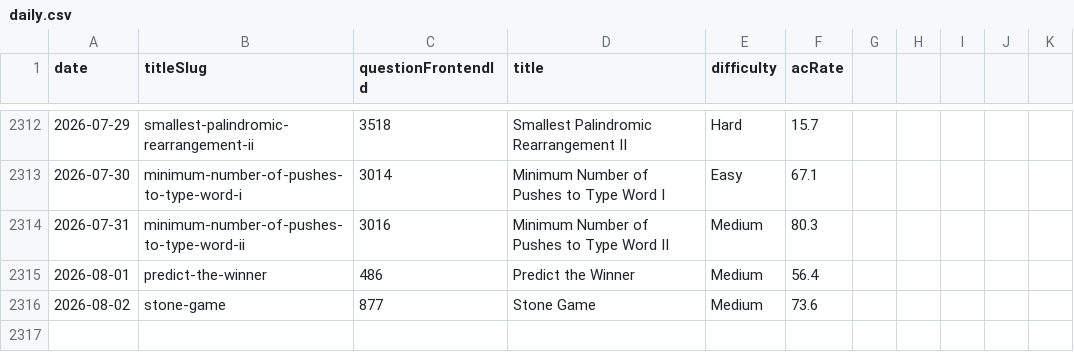
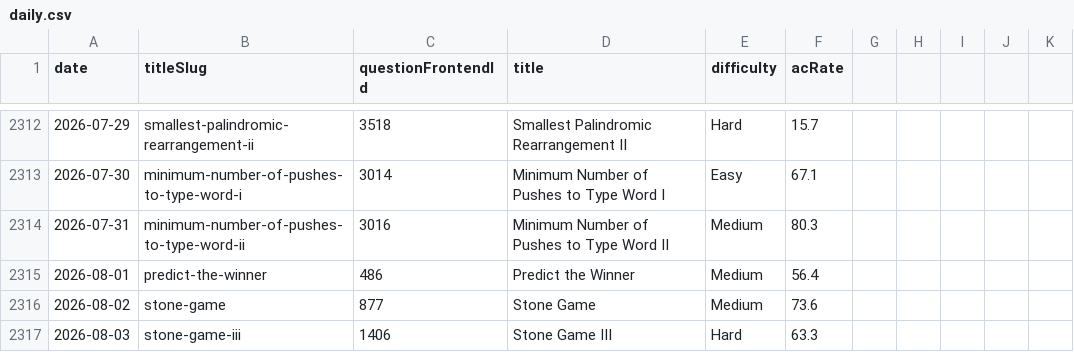
Before and after one commit to joric/leetcode, a CSV file: daily.csv, drawn as a sheet; only a part is shown, gaps mark what is left out; the diff names each change by its address in the sheet, - before the commit and + after, or states it on an @@ line.

```diff
--- a/daily.csv
+++ b/daily.csv
+row 2317: 2026-08-03 | stone-game-iii | 1406 | Stone Game III | Hard | 63.3
```
